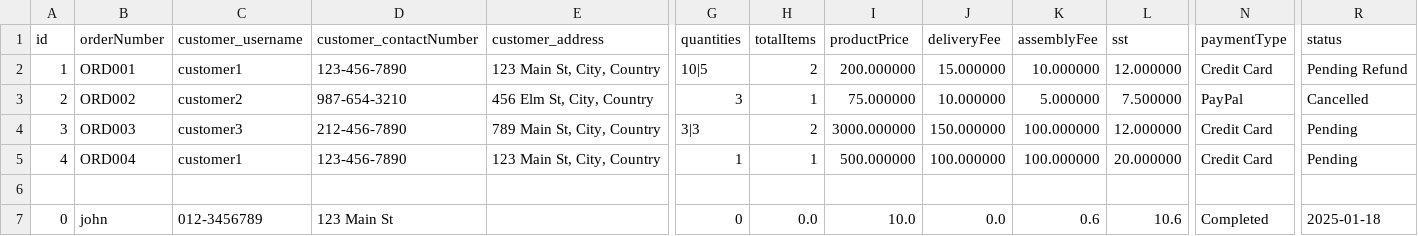
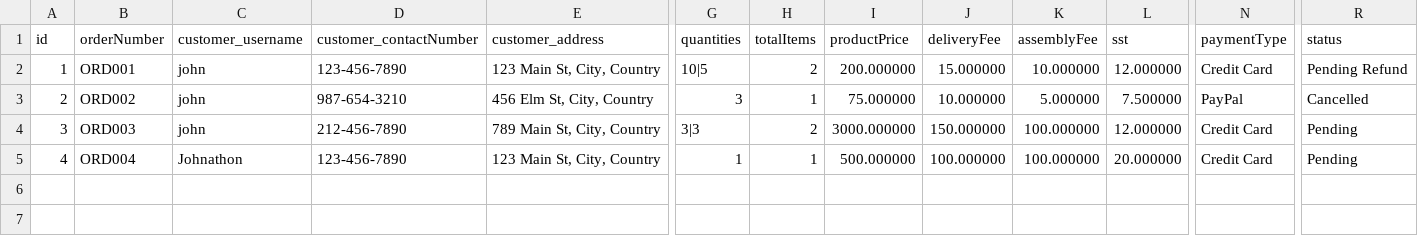
Before and after one commit to Ernest0403/CAT201-Project, a CSV file: src/main/webapp/Database/order.csv, drawn as a sheet; only a part is shown, gaps mark what is left out; rows hold the shown columns only; the diff names each change by its address in the sheet, - before the commit and + after, or states it on an @@ line.

Commit message:
able to syn order based on login user, display order image and name

```diff
--- a/src/main/webapp/Database/order.csv
+++ b/src/main/webapp/Database/order.csv
-C2 (customer_username): customer1
+C2 (customer_username): john
-C3 (customer_username): customer2
+C3 (customer_username): john
-C4 (customer_username): customer3
+C4 (customer_username): john
-C5 (customer_username): customer1
+C5 (customer_username): Johnathon
-row 6: (empty)
-row 7: 0 | john | 012-3456789 | 123 Main St |  | 0 | 0.0 | 10.0 | 0.0 | 0.6 | 10.6 | Completed | 2025-01-18
```
Also changed, not shown: 3 other files.
